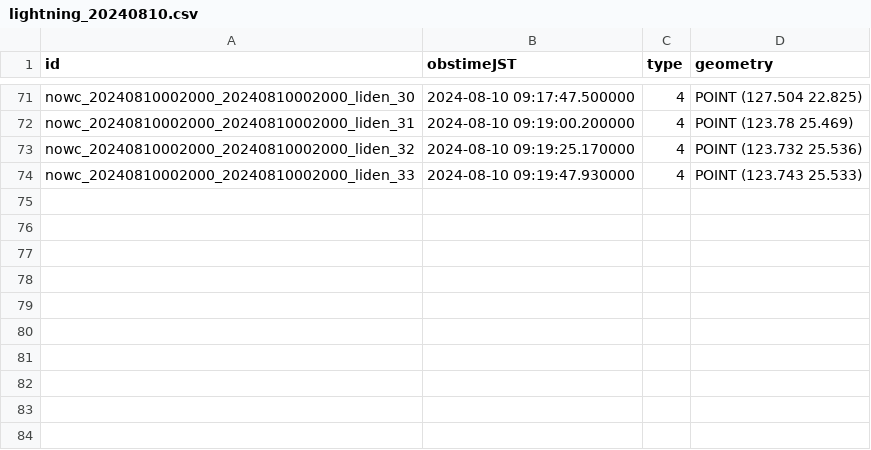
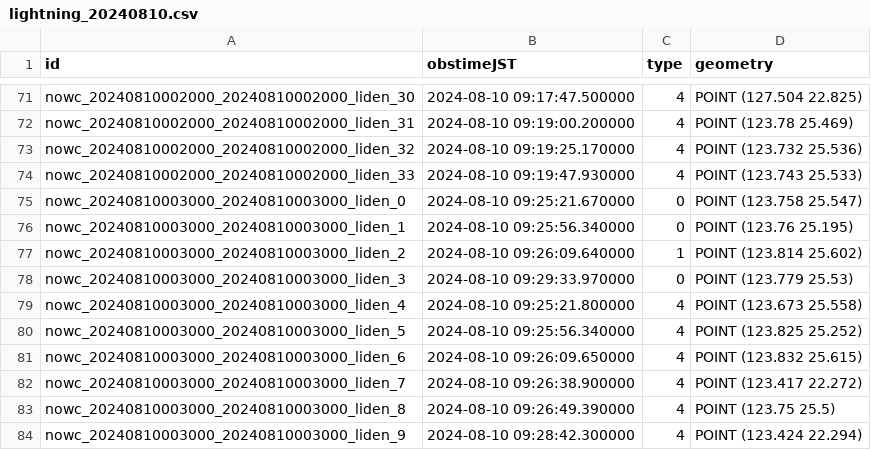
Before and after one commit to kentokenobi/lightning_data, a CSV file: data/lightning_20240810.csv, drawn as a sheet; only a part is shown, gaps mark what is left out.

```diff
--- a/data/lightning_20240810.csv
+++ b/data/lightning_20240810.csv
@@ -74 +74,11 @@ nowc_20240810002000_20240810002000_liden_32,2024-08-10 09:19:25.170000,4,POINT (
 nowc_20240810002000_20240810002000_liden_33,2024-08-10 09:19:47.930000,4,POINT (123.743 25.533)
+nowc_20240810003000_20240810003000_liden_0,2024-08-10 09:25:21.670000,0,POINT (123.758 25.547)
+nowc_20240810003000_20240810003000_liden_1,2024-08-10 09:25:56.340000,0,POINT (123.76 25.195)
+nowc_20240810003000_20240810003000_liden_2,2024-08-10 09:26:09.640000,1,POINT (123.814 25.602)
+nowc_20240810003000_20240810003000_liden_3,2024-08-10 09:29:33.970000,0,POINT (123.779 25.53)
+nowc_20240810003000_20240810003000_liden_4,2024-08-10 09:25:21.800000,4,POINT (123.673 25.558)
+nowc_20240810003000_20240810003000_liden_5,2024-08-10 09:25:56.340000,4,POINT (123.825 25.252)
+nowc_20240810003000_20240810003000_liden_6,2024-08-10 09:26:09.650000,4,POINT (123.832 25.615)
+nowc_20240810003000_20240810003000_liden_7,2024-08-10 09:26:38.900000,4,POINT (123.417 22.272)
+nowc_20240810003000_20240810003000_liden_8,2024-08-10 09:26:49.390000,4,POINT (123.75 25.5)
+nowc_20240810003000_20240810003000_liden_9,2024-08-10 09:28:42.300000,4,POINT (123.424 22.294)
```
